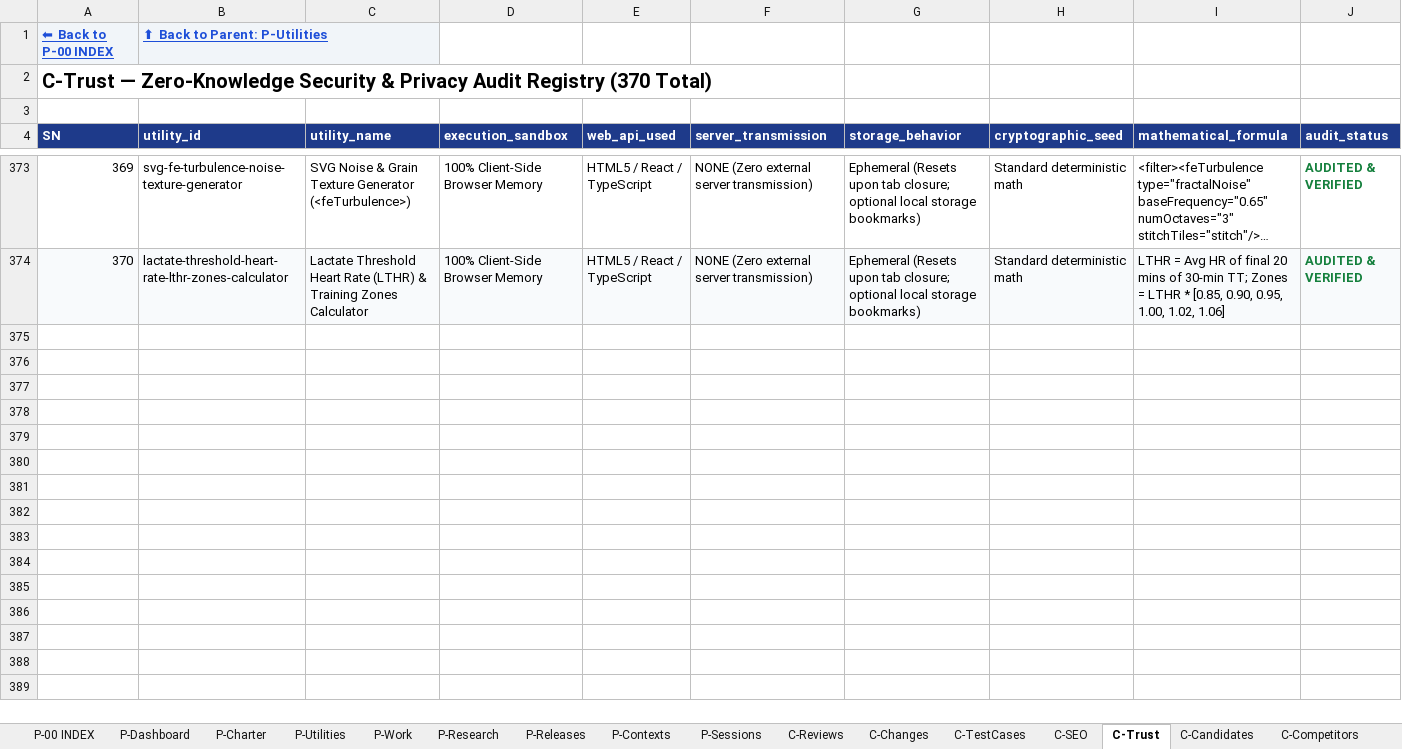
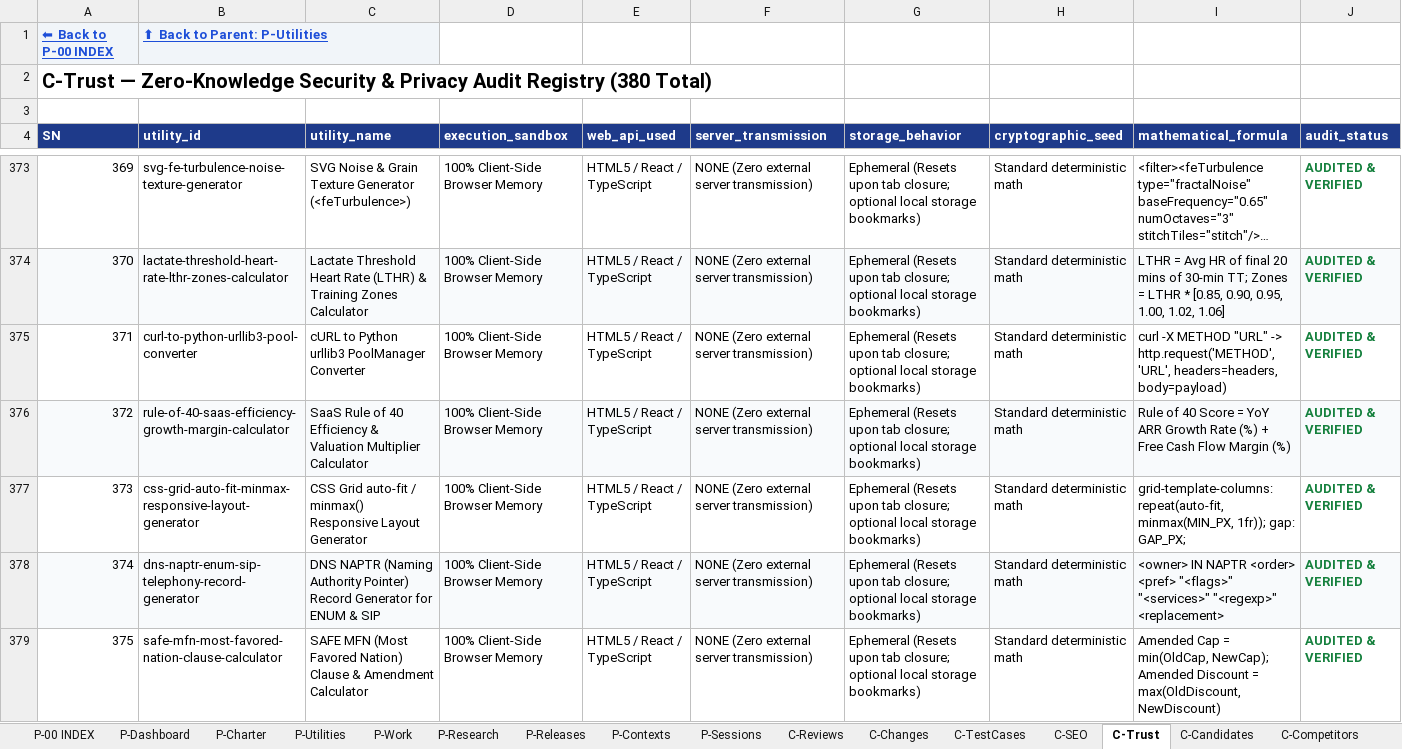
Before and after one commit to devmallik4321/utl-tools, an Excel workbook: control/UTL-CONTROL-CENTER.xlsx, sheet C-Trust, drawn as a sheet; only a part is shown, gaps mark what is left out; long unchanged cells end in …; values as stored, in another font and other column widths than the file's, no borders; the diff covers the shown part only; the diff names each change by its address in the sheet, - before the commit and + after, or states it on an @@ line.

```diff
--- a/control/UTL-CONTROL-CENTER.xlsx (sheet C-Trust)
+++ b/control/UTL-CONTROL-CENTER.xlsx (sheet C-Trust)
@@ column A (SN) renumbered in row 2 @@
+row 375: 371 | curl-to-python-urllib3-pool-converter | cURL to Python urllib3 PoolManager Converter | 100% Client-Side Browser Memory | HTML5 / React / TypeScript | NONE (Zero external server transmission) | Ephemeral (Resets upon tab closure; optional local storage bookmarks) | Standard deterministic math | curl -X METHOD "URL" -> http.request('METHOD', 'URL', headers=headers, body=payload) | AUDITED & VERIFIED
+row 376: 372 | rule-of-40-saas-efficiency-growth-margin-calculator | SaaS Rule of 40 Efficiency & Valuation Multiplier Calculator | 100% Client-Side Browser Memory | HTML5 / React / TypeScript | NONE (Zero external server transmission) | Ephemeral (Resets upon tab closure; optional local storage bookmarks) | Standard deterministic math | Rule of 40 Score = YoY ARR Growth Rate (%) + Free Cash Flow Margin (%) | AUDITED & VERIFIED
+row 377: 373 | css-grid-auto-fit-minmax-responsive-layout-generator | CSS Grid auto-fit / minmax() Responsive Layout Generator | 100% Client-Side Browser Memory | HTML5 / React / TypeScript | NONE (Zero external server transmission) | Ephemeral (Resets upon tab closure; optional local storage bookmarks) | Standard deterministic math | grid-template-columns: repeat(auto-fit, minmax(MIN_PX, 1fr)); gap: GAP_PX; | AUDITED & VERIFIED
+row 378: 374 | dns-naptr-enum-sip-telephony-record-generator | DNS NAPTR (Naming Authority Pointer) Record Generator for ENUM & SIP | 100% Client-Side Browser Memory | HTML5 / React / TypeScript | NONE (Zero external server transmission) | Ephemeral (Resets upon tab closure; optional local storage bookmarks) | Standard deterministic math | <owner> IN NAPTR <order> <pref> "<flags>" "<services>" "<regexp>" <replacement> | AUDITED & VERIFIED
+row 379: 375 | safe-mfn-most-favored-nation-clause-calculator | SAFE MFN (Most Favored Nation) Clause & Amendment Calculator | 100% Client-Side Browser Memory | HTML5 / React / TypeScript | NONE (Zero external server transmission) | Ephemeral (Resets upon tab closure; optional local storage bookmarks) | Standard deterministic math | Amended Cap = min(OldCap, NewCap); Amended Discount = max(OldDiscount, NewDiscount) | AUDITED & VERIFIED
```
Also changed, not shown: 5 added rows elsewhere in this sheet, sheet C-Reviews, sheet P-Utilities, sheet C-Changes, sheet C-TestCases, sheet C-SEO, sheet C-DailyStatistics, 15 other files.
